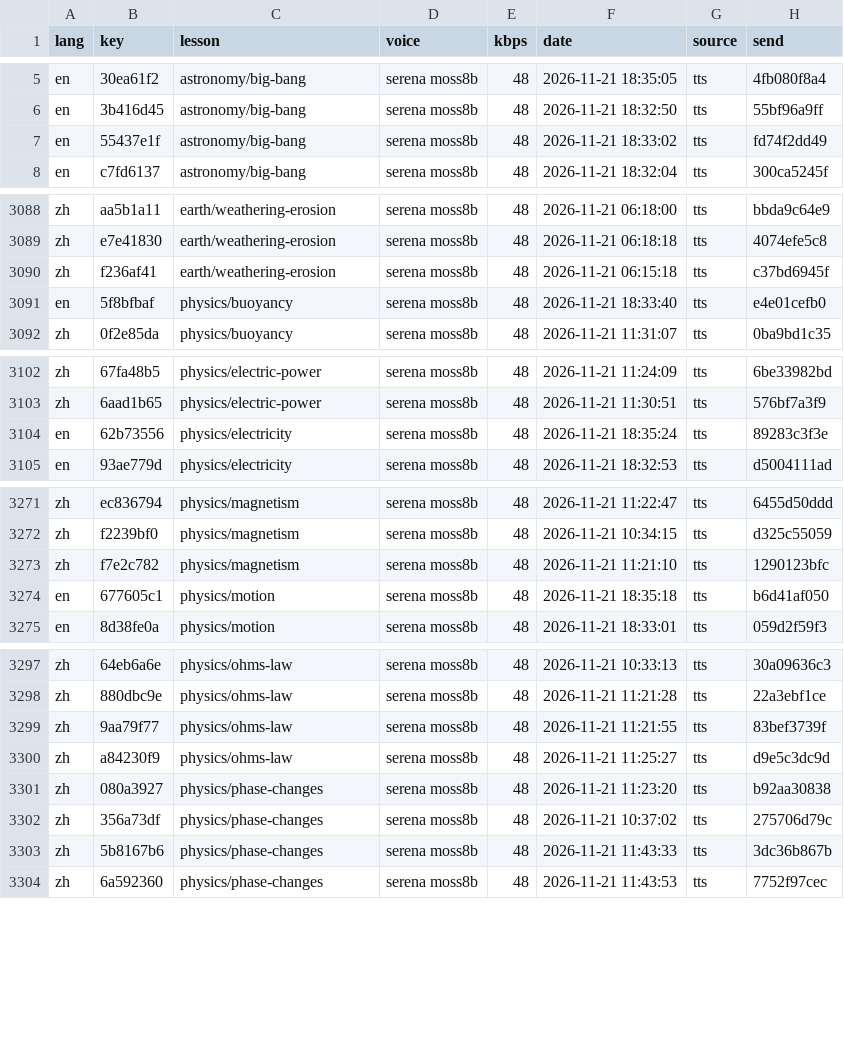
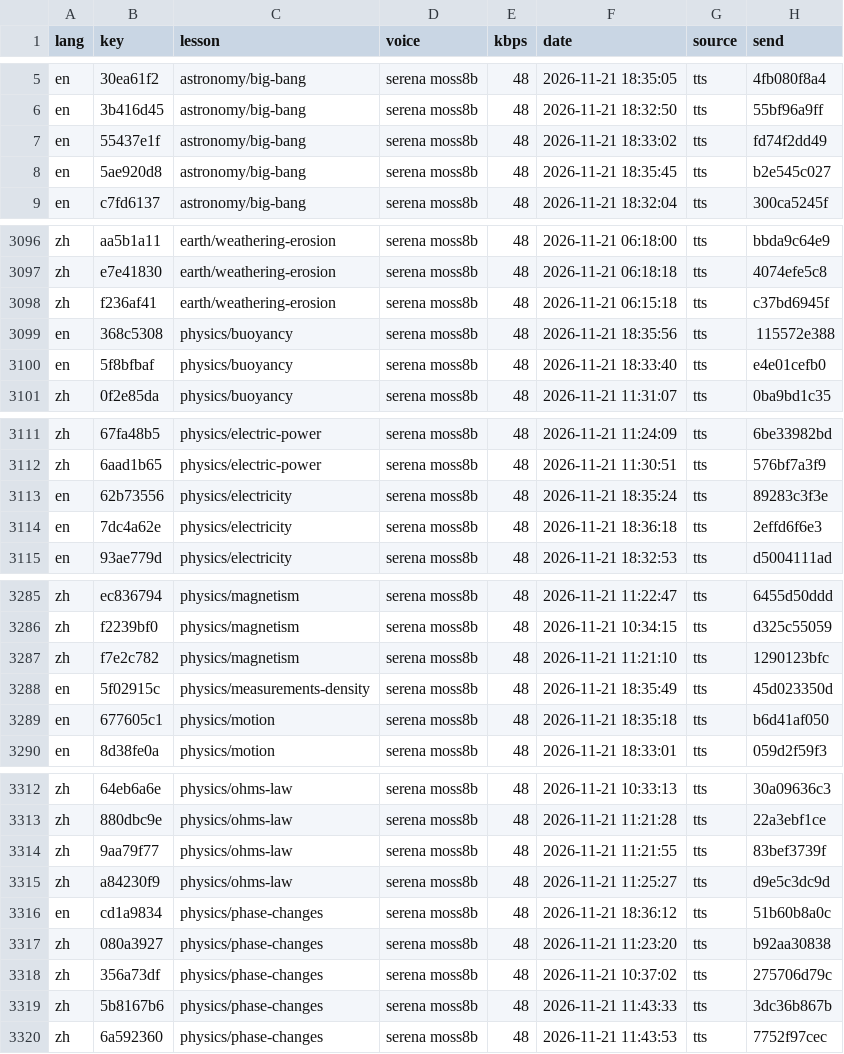
Before and after one commit to gladcolor/gc-audio-science, a TSV file: status/ledger.tsv, drawn as a sheet; only a part is shown, gaps mark what is left out; the diff covers the shown part only.

Commit message:
astronomy/kepler-laws: read-aloud (run) - finished (12/12 serena)

```diff
--- a/status/ledger.tsv
+++ b/status/ledger.tsv
@@ -7,2 +7,3 @@ en	3b416d45	astronomy/big-bang	serena moss8b	48	2026-11-21 18:32:50	tts	55bf96a9
 en	55437e1f	astronomy/big-bang	serena moss8b	48	2026-11-21 18:33:02	tts	fd74f2dd49
+en	5ae920d8	astronomy/big-bang	serena moss8b	48	2026-11-21 18:35:45	tts	b2e545c027
 en	c7fd6137	astronomy/big-bang	serena moss8b	48	2026-11-21 18:32:04	tts	300ca5245f
@@ -3090,2 +3098,3 @@ zh	e7e41830	earth/weathering-erosion	serena moss8b	48	2026-11-21 06:18:18	tts	40
 zh	f236af41	earth/weathering-erosion	serena moss8b	48	2026-11-21 06:15:18	tts	c37bd6945f
+en	368c5308	physics/buoyancy	serena moss8b	48	2026-11-21 18:35:56	tts	115572e388
 en	5f8bfbaf	physics/buoyancy	serena moss8b	48	2026-11-21 18:33:40	tts	e4e01cefb0
@@ -3104,2 +3113,3 @@ zh	6aad1b65	physics/electric-power	serena moss8b	48	2026-11-21 11:30:51	tts	576b
 en	62b73556	physics/electricity	serena moss8b	48	2026-11-21 18:35:24	tts	89283c3f3e
+en	7dc4a62e	physics/electricity	serena moss8b	48	2026-11-21 18:36:18	tts	2effd6f6e3
 en	93ae779d	physics/electricity	serena moss8b	48	2026-11-21 18:32:53	tts	d5004111ad
@@ -3273,2 +3287,3 @@ zh	f2239bf0	physics/magnetism	serena moss8b	48	2026-11-21 10:34:15	tts	d325c5505
 zh	f7e2c782	physics/magnetism	serena moss8b	48	2026-11-21 11:21:10	tts	1290123bfc
+en	5f02915c	physics/measurements-density	serena moss8b	48	2026-11-21 18:35:49	tts	45d023350d
 en	677605c1	physics/motion	serena moss8b	48	2026-11-21 18:35:18	tts	b6d41af050
@@ -3300,2 +3315,3 @@ zh	9aa79f77	physics/ohms-law	serena moss8b	48	2026-11-21 11:21:55	tts	83bef3739f
 zh	a84230f9	physics/ohms-law	serena moss8b	48	2026-11-21 11:25:27	tts	d9e5c3dc9d
+en	cd1a9834	physics/phase-changes	serena moss8b	48	2026-11-21 18:36:12	tts	51b60b8a0c
 zh	080a3927	physics/phase-changes	serena moss8b	48	2026-11-21 11:23:20	tts	b92aa30838
```
Also changed, not shown: 13 added rows elsewhere in this file, 21 other files.
